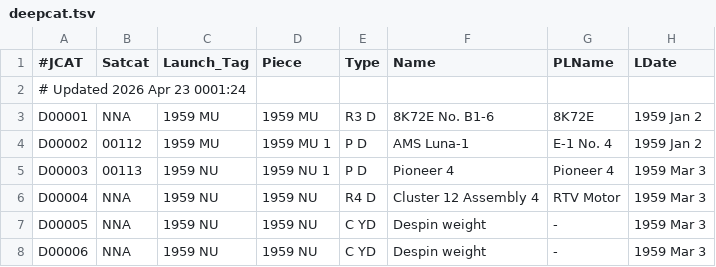
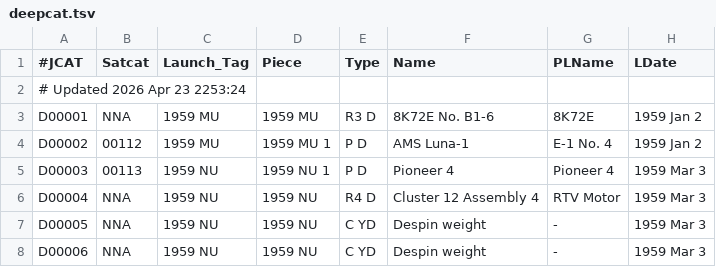
Before and after one commit to sizhewang25/jonathon-space-archive, a TSV file: data/deepcat.tsv, drawn as a sheet; only a part is shown; the diff names each change by its address in the sheet, - before the commit and + after, or states it on an @@ line.

```diff
--- a/data/deepcat.tsv
+++ b/data/deepcat.tsv
-A2 (#JCAT): # Updated 2026 Apr 23 0001:24
+A2 (#JCAT): # Updated 2026 Apr 23 2253:24
```
Also changed, not shown: data/ftocat.tsv, data/geotab.tsv, 5 other files.
